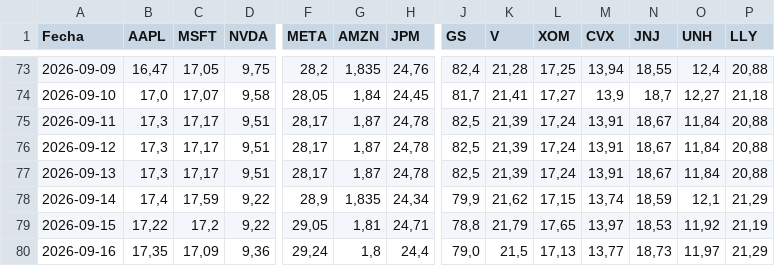
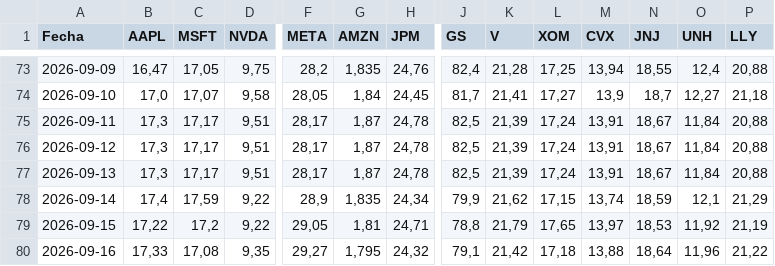
Before and after one commit to Brunogatti79/inversiones-bursatiles, a CSV file: data/cedear_cierres.csv, drawn as a sheet; only a part is shown, gaps mark what is left out; the diff covers the shown part only; the diff names each change by its address in the sheet, - before the commit and + after, or states it on an @@ line.

Commit message:
auto: cedear_cierres 2026-09-16 14:35

```diff
--- a/data/cedear_cierres.csv
+++ b/data/cedear_cierres.csv
-B80 (AAPL): 17,35
+B80 (AAPL): 17,33
-C80 (MSFT): 17,09
+C80 (MSFT): 17,08
-D80 (NVDA): 9,36
+D80 (NVDA): 9,35
-F80 (META): 29,24
+F80 (META): 29,27
-G80 (AMZN): 1,8
+G80 (AMZN): 1,795
-H80 (JPM): 24,4
+H80 (JPM): 24,32
-J80 (GS): 79,0
+J80 (GS): 79,1
-K80 (V): 21,5
+K80 (V): 21,42
-L80 (XOM): 17,13
+L80 (XOM): 17,18
-M80 (CVX): 13,77
+M80 (CVX): 13,88
-N80 (JNJ): 18,73
+N80 (JNJ): 18,64
-O80 (UNH): 11,97
+O80 (UNH): 11,96
-P80 (LLY): 21,29
+P80 (LLY): 21,22
```
Also changed, not shown: 21 edited cells elsewhere in this file.
